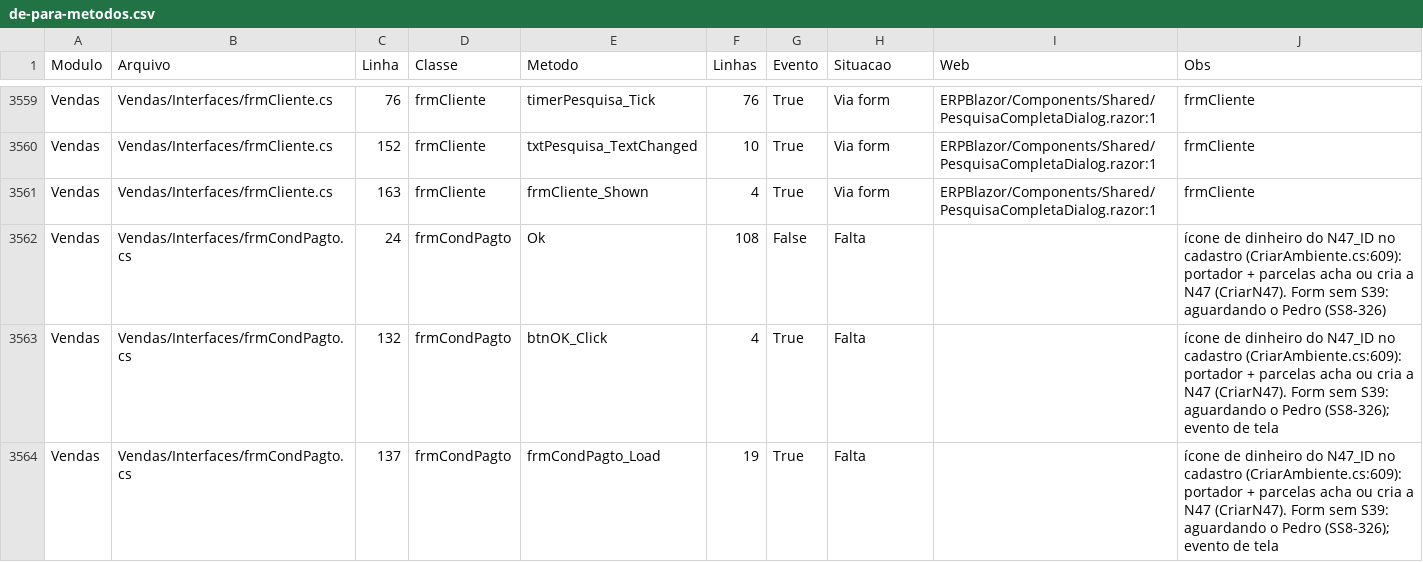
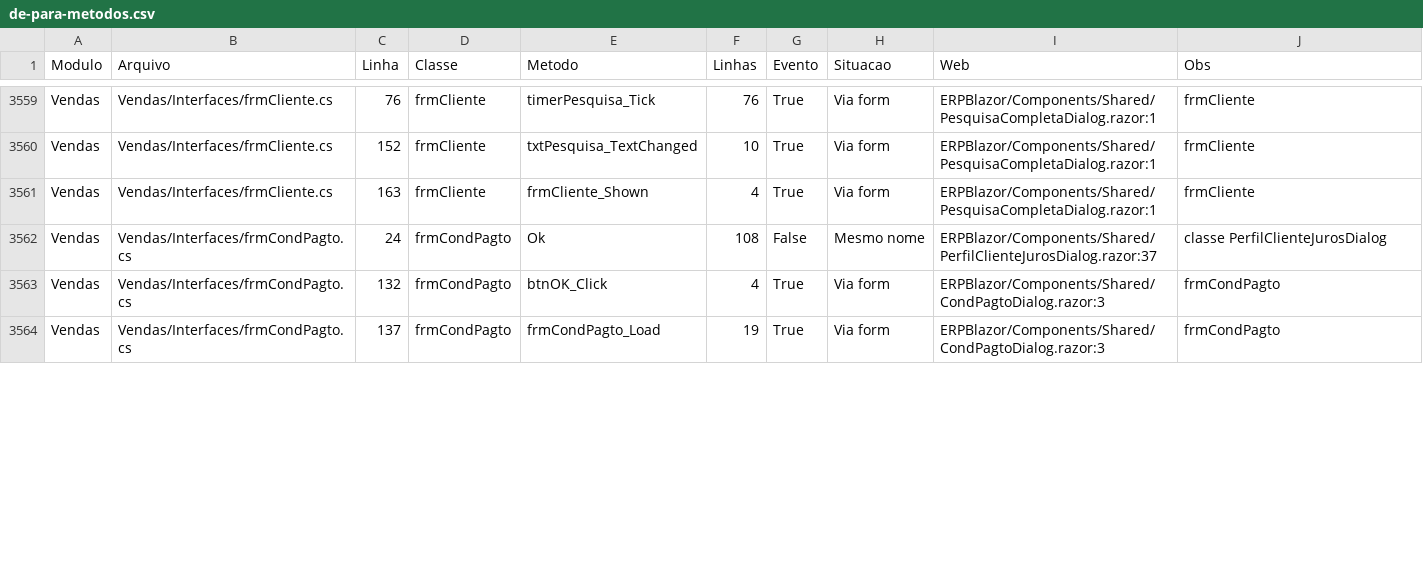
Before and after one commit to PedroCanizela/Petrus.Brain, a CSV file: dev/de-para/de-para-metodos.csv, drawn as a sheet; only a part is shown, gaps mark what is left out; the diff covers the shown part only.

Commit message:
Sincronizacao 26/11/2026 23:31: memorias: conferencia-de-para-ss8-326 | atividade

```diff
--- a/dev/de-para/de-para-metodos.csv
+++ b/dev/de-para/de-para-metodos.csv
@@ -3561,4 +3561,4 @@
 "Vendas";"Vendas/Interfaces/frmCliente.cs";"163";"frmCliente";"frmCliente_Shown";"4";"True";"Via form";"ERPBlazor/Components/Shared/PesquisaCompletaDialog.razor:1";"frmCliente"
-"Vendas";"Vendas/Interfaces/frmCondPagto.cs";"24";"frmCondPagto";"Ok";"108";"False";"Falta";"";"ícone de dinheiro do N47_ID no cadastro (CriarAmbiente.cs:609): portador + parcelas acha ou cria a N47 (CriarN47). Form sem S39: aguardando o Pedro (SS8-326)"
-"Vendas";"Vendas/Interfaces/frmCondPagto.cs";"132";"frmCondPagto";"btnOK_Click";"4";"True";"Falta";"";"ícone de dinheiro do N47_ID no cadastro (CriarAmbiente.cs:609): portador + parcelas acha ou cria a N47 (CriarN47). Form sem S39: aguardando o Pedro (SS8-326); evento de tela"
-"Vendas";"Vendas/Interfaces/frmCondPagto.cs";"137";"frmCondPagto";"frmCondPagto_Load";"19";"True";"Falta";"";"ícone de dinheiro do N47_ID no cadastro (CriarAmbiente.cs:609): portador + parcelas acha ou cria a N47 (CriarN47). Form sem S39: aguardando o Pedro (SS8-326); evento de tela"
+"Vendas";"Vendas/Interfaces/frmCondPagto.cs";"24";"frmCondPagto";"Ok";"108";"False";"Mesmo nome";"ERPBlazor/Components/Shared/PerfilClienteJurosDialog.razor:37";"classe PerfilClienteJurosDialog"
+"Vendas";"Vendas/Interfaces/frmCondPagto.cs";"132";"frmCondPagto";"btnOK_Click";"4";"True";"Via form";"ERPBlazor/Components/Shared/CondPagtoDialog.razor:3";"frmCondPagto"
+"Vendas";"Vendas/Interfaces/frmCondPagto.cs";"137";"frmCondPagto";"frmCondPagto_Load";"19";"True";"Via form";"ERPBlazor/Components/Shared/CondPagtoDialog.razor:3";"frmCondPagto"
```
Also changed, not shown: 35 edited cells elsewhere in this file, dev/de-para/_manual.csv, 36 other files.
